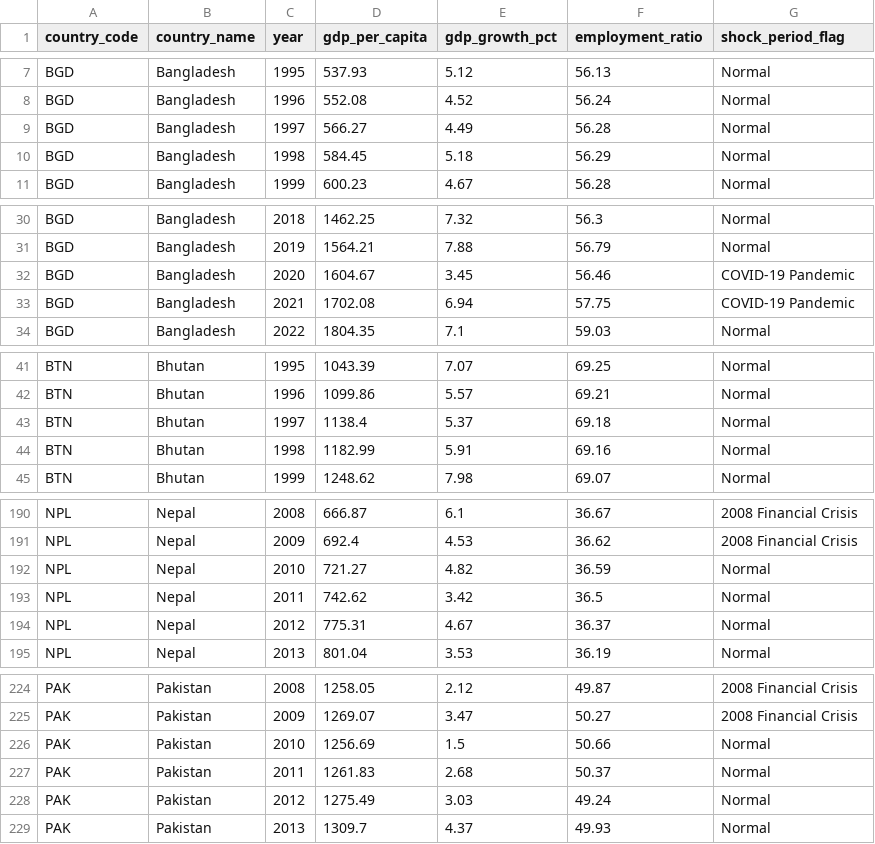
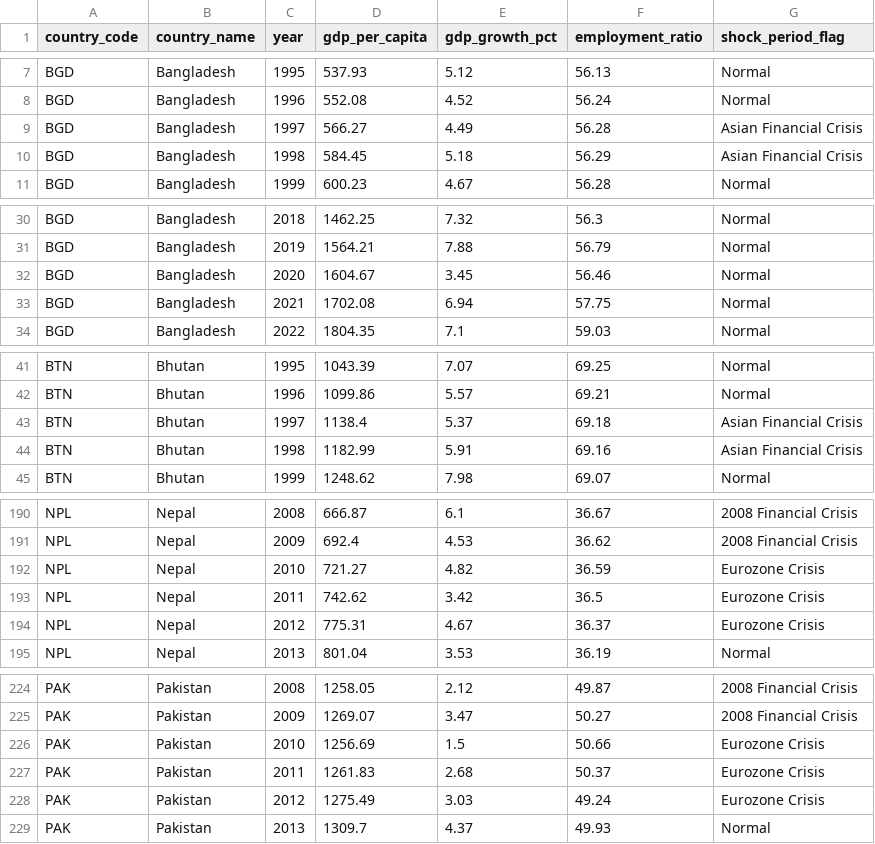
Before and after one commit to chris-tinad/DATASCI350_finalproject_group2, a CSV file: data/clean_wdi_data.csv, drawn as a sheet; only a part is shown, gaps mark what is left out; the diff covers the shown part only.

```diff
--- a/data/clean_wdi_data.csv
+++ b/data/clean_wdi_data.csv
@@ -8,4 +8,4 @@ BGD,Bangladesh,1995,537.93,5.12,56.13,Normal
 BGD,Bangladesh,1996,552.08,4.52,56.24,Normal
-BGD,Bangladesh,1997,566.27,4.49,56.28,Normal
-BGD,Bangladesh,1998,584.45,5.18,56.29,Normal
+BGD,Bangladesh,1997,566.27,4.49,56.28,"Asian Financial Crisis"
+BGD,Bangladesh,1998,584.45,5.18,56.29,"Asian Financial Crisis"
 BGD,Bangladesh,1999,600.23,4.67,56.28,Normal
@@ -31,4 +31,4 @@ BGD,Bangladesh,2018,1462.25,7.32,56.3,Normal
 BGD,Bangladesh,2019,1564.21,7.88,56.79,Normal
-BGD,Bangladesh,2020,1604.67,3.45,56.46,"COVID-19 Pandemic"
-BGD,Bangladesh,2021,1702.08,6.94,57.75,"COVID-19 Pandemic"
+BGD,Bangladesh,2020,1604.67,3.45,56.46,Normal
+BGD,Bangladesh,2021,1702.08,6.94,57.75,Normal
 BGD,Bangladesh,2022,1804.35,7.1,59.03,Normal
@@ -42,4 +42,4 @@ BTN,Bhutan,1995,1043.39,7.07,69.25,Normal
 BTN,Bhutan,1996,1099.86,5.57,69.21,Normal
-BTN,Bhutan,1997,1138.4,5.37,69.18,Normal
-BTN,Bhutan,1998,1182.99,5.91,69.16,Normal
+BTN,Bhutan,1997,1138.4,5.37,69.18,"Asian Financial Crisis"
+BTN,Bhutan,1998,1182.99,5.91,69.16,"Asian Financial Crisis"
 BTN,Bhutan,1999,1248.62,7.98,69.07,Normal
@@ -191,5 +191,5 @@ NPL,Nepal,2008,666.87,6.1,36.67,"2008 Financial Crisis"
 NPL,Nepal,2009,692.4,4.53,36.62,"2008 Financial Crisis"
-NPL,Nepal,2010,721.27,4.82,36.59,Normal
-NPL,Nepal,2011,742.62,3.42,36.5,Normal
-NPL,Nepal,2012,775.31,4.67,36.37,Normal
+NPL,Nepal,2010,721.27,4.82,36.59,"Eurozone Crisis"
+NPL,Nepal,2011,742.62,3.42,36.5,"Eurozone Crisis"
+NPL,Nepal,2012,775.31,4.67,36.37,"Eurozone Crisis"
 NPL,Nepal,2013,801.04,3.53,36.19,Normal
@@ -225,5 +225,5 @@ PAK,Pakistan,2008,1258.05,2.12,49.87,"2008 Financial Crisis"
 PAK,Pakistan,2009,1269.07,3.47,50.27,"2008 Financial Crisis"
-PAK,Pakistan,2010,1256.69,1.5,50.66,Normal
-PAK,Pakistan,2011,1261.83,2.68,50.37,Normal
-PAK,Pakistan,2012,1275.49,3.03,49.24,Normal
+PAK,Pakistan,2010,1256.69,1.5,50.66,"Eurozone Crisis"
+PAK,Pakistan,2011,1261.83,2.68,50.37,"Eurozone Crisis"
+PAK,Pakistan,2012,1275.49,3.03,49.24,"Eurozone Crisis"
 PAK,Pakistan,2013,1309.7,4.37,49.93,Normal
```
Also changed, not shown: 37 edited cells elsewhere in this file, 2 other files.
